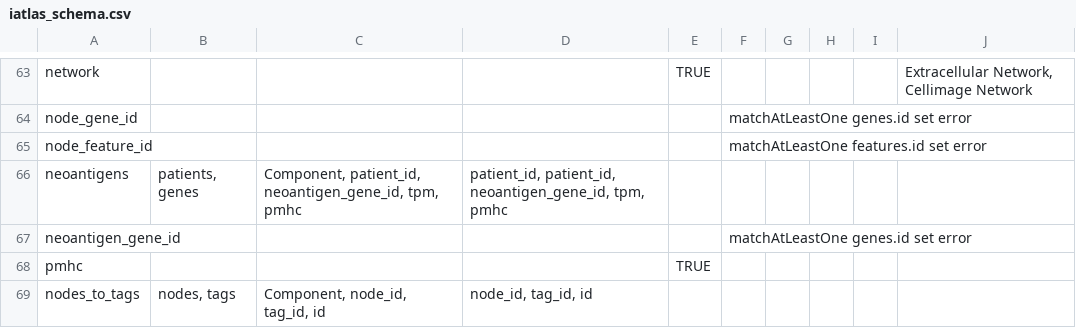
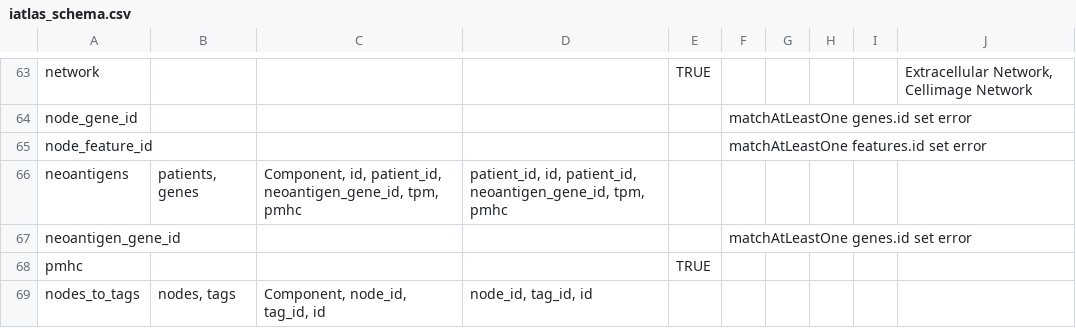
Before and after one commit to CRI-iAtlas/iAtlasSchema, a CSV file: iatlas_schema.csv, drawn as a sheet; only a part is shown, gaps mark what is left out.

Commit message:
add id column

```diff
--- a/iatlas_schema.csv
+++ b/iatlas_schema.csv
@@ -65,3 +65,3 @@ node_gene_id,,,,,matchAtLeastOne genes.id set error,,,,
 node_feature_id,,,,,matchAtLeastOne features.id set error,,,,
-neoantigens,"patients, genes","Component, patient_id, neoantigen_gene_id, tpm, pmhc","patient_id,  patient_id, neoantigen_gene_id, tpm, pmhc",,,,,,
+neoantigens,"patients, genes","Component, id, patient_id, neoantigen_gene_id, tpm, pmhc","patient_id,  id, patient_id, neoantigen_gene_id, tpm, pmhc",,,,,,
 neoantigen_gene_id,,,,,matchAtLeastOne genes.id set error,,,,
```
Also changed, not shown: 1 other file.
